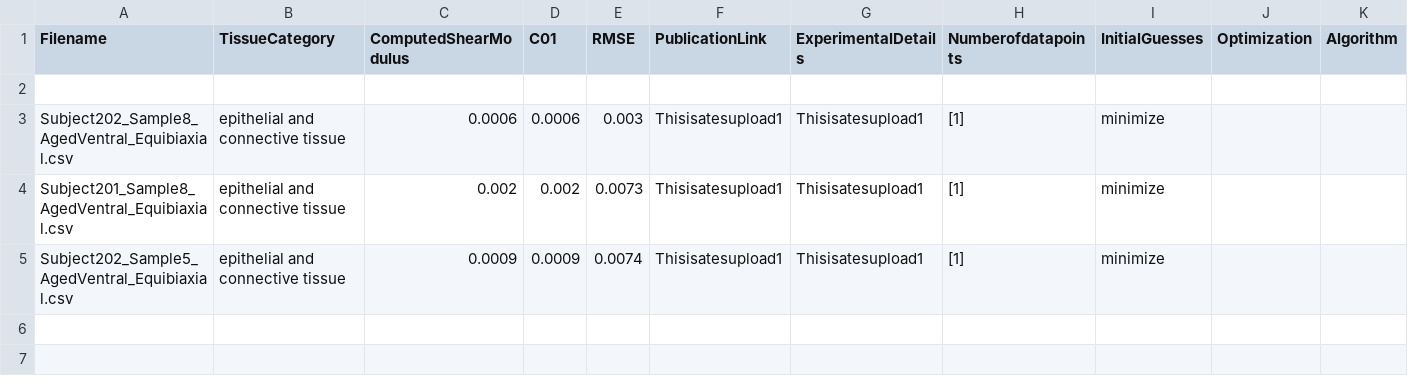
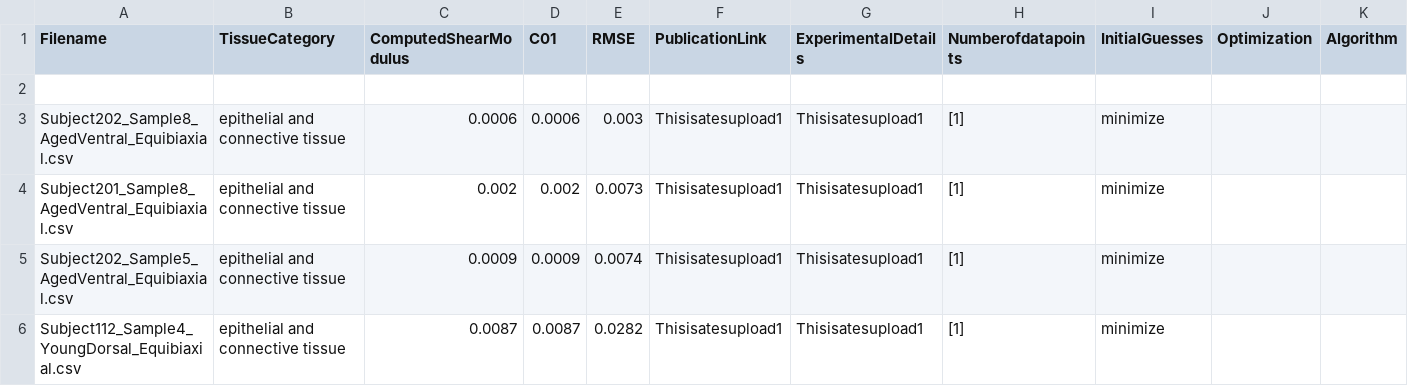
Before and after one commit to Fit2Tissue/Vasculature, a CSV file: Neo-Hookean_results_newfile.csv, drawn as a sheet.

Commit message:
Append results for Neo-Hookean with note

```diff
--- a/Neo-Hookean_results_newfile.csv
+++ b/Neo-Hookean_results_newfile.csv
@@ -5 +5,2 @@ Subject201_Sample8_AgedVentral_Equibiaxial.csv,epithelial and connective tissue,
 Subject202_Sample5_AgedVentral_Equibiaxial.csv,epithelial and connective tissue,0.0009,0.0009,0.0074,Thisisatesupload1,Thisisatesupload1,[1],minimize
+Subject112_Sample4_YoungDorsal_Equibiaxial.csv,epithelial and connective tissue,0.0087,0.0087,0.0282,Thisisatesupload1,Thisisatesupload1,[1],minimize
```
